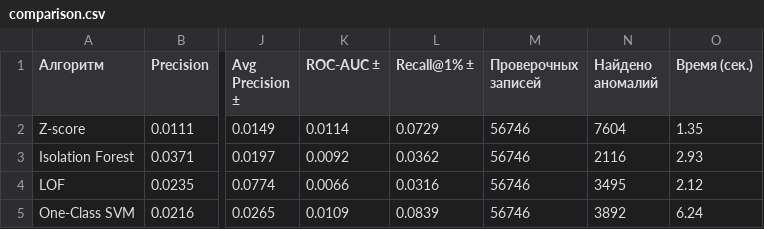
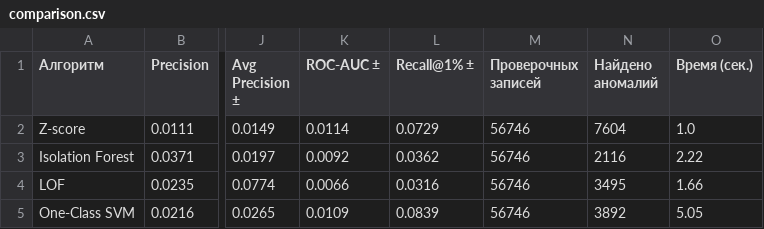
Before and after one commit to tyk-tykl/anomaly-detector, a CSV file: results/comparison.csv, drawn as a sheet; only a part is shown, gaps mark what is left out; the diff names each change by its address in the sheet, - before the commit and + after, or states it on an @@ line.

Commit message:
Этап 4: эксперимент с признаками и вариантами Z-score

```diff
--- a/results/comparison.csv
+++ b/results/comparison.csv
-O2 (Время (сек.)): 1.35
+O2 (Время (сек.)): 1.0
-O3 (Время (сек.)): 2.93
+O3 (Время (сек.)): 2.22
-O4 (Время (сек.)): 2.12
+O4 (Время (сек.)): 1.66
-O5 (Время (сек.)): 6.24
+O5 (Время (сек.)): 5.05
```
Also changed, not shown: 4 other files.
